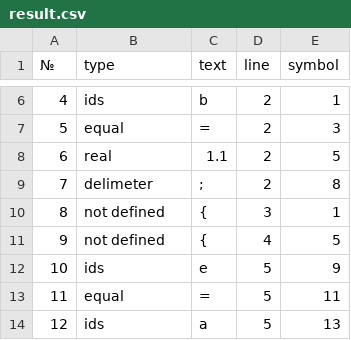
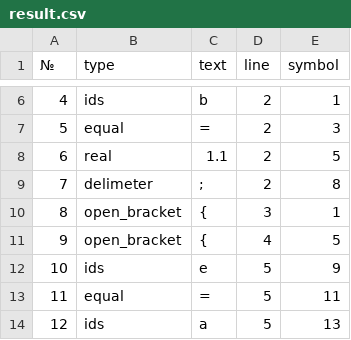
Before and after one commit to abubaca4/2020-comp, a CSV file: result.csv, drawn as a sheet; only a part is shown, gaps mark what is left out; the diff covers the shown part only.

```diff
--- a/result.csv
+++ b/result.csv
@@ -9,4 +9,4 @@
 "7","delimeter",";","2","8"
-"8","not defined","{","3","1"
-"9","not defined","{","4","5"
+"8","open_bracket","{","3","1"
+"9","open_bracket","{","4","5"
 "10","ids","e","5","9"
```
Also changed, not shown: 27 edited cells elsewhere in this file, 1 other file.
